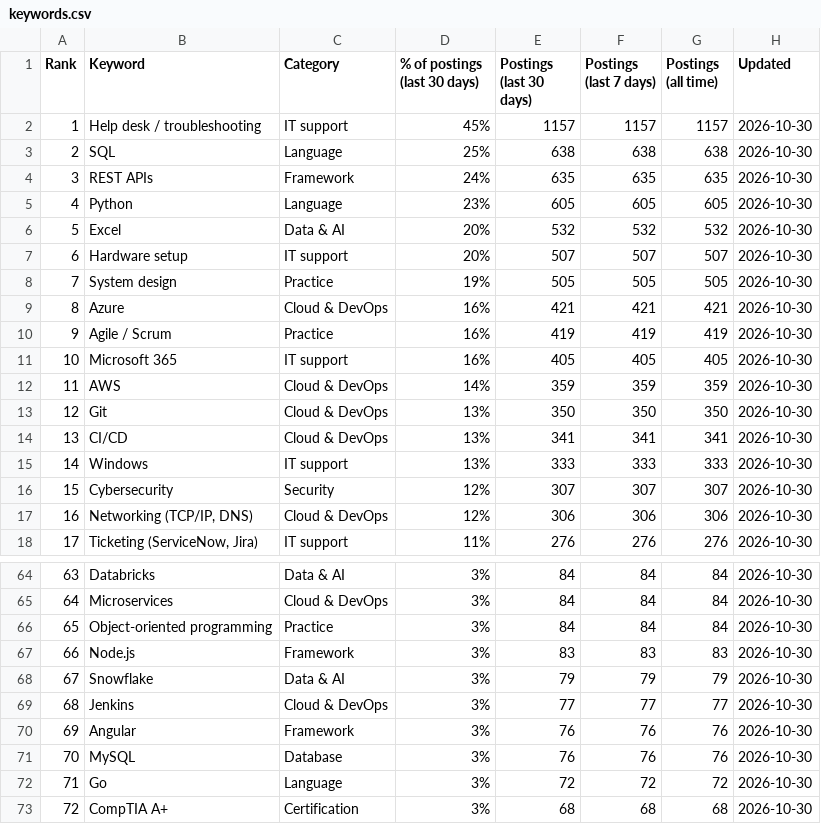
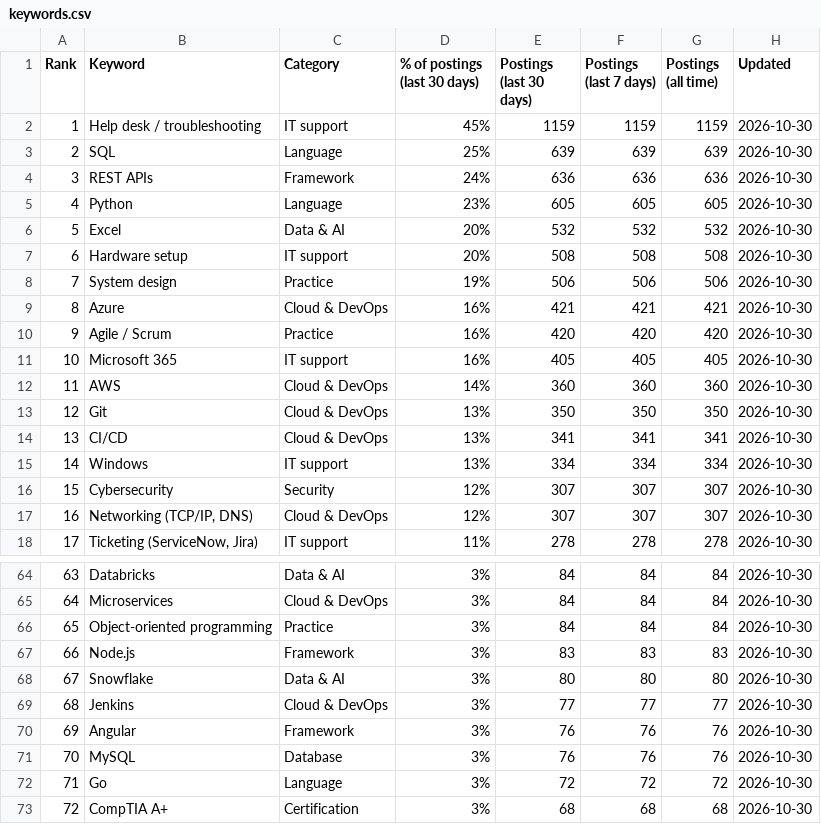
Before and after one commit to sagarh12/canada-jobs-feed, a CSV file: feed/keywords.csv, drawn as a sheet; only a part is shown, gaps mark what is left out; the diff covers the shown part only.

```diff
--- a/feed/keywords.csv
+++ b/feed/keywords.csv
@@ -1,18 +1,18 @@
 Rank,Keyword,Category,% of postings (last 30 days),Postings (last 30 days),Postings (last 7 days),Postings (all time),Updated
-1,Help desk / troubleshooting,IT support,45%,1157,1157,1157,2026-10-30
-2,SQL,Language,25%,638,638,638,2026-10-30
-3,REST APIs,Framework,24%,635,635,635,2026-10-30
+1,Help desk / troubleshooting,IT support,45%,1159,1159,1159,2026-10-30
+2,SQL,Language,25%,639,639,639,2026-10-30
+3,REST APIs,Framework,24%,636,636,636,2026-10-30
 4,Python,Language,23%,605,605,605,2026-10-30
 5,Excel,Data & AI,20%,532,532,532,2026-10-30
-6,Hardware setup,IT support,20%,507,507,507,2026-10-30
-7,System design,Practice,19%,505,505,505,2026-10-30
+6,Hardware setup,IT support,20%,508,508,508,2026-10-30
+7,System design,Practice,19%,506,506,506,2026-10-30
 8,Azure,Cloud & DevOps,16%,421,421,421,2026-10-30
-9,Agile / Scrum,Practice,16%,419,419,419,2026-10-30
+9,Agile / Scrum,Practice,16%,420,420,420,2026-10-30
 10,Microsoft 365,IT support,16%,405,405,405,2026-10-30
-11,AWS,Cloud & DevOps,14%,359,359,359,2026-10-30
+11,AWS,Cloud & DevOps,14%,360,360,360,2026-10-30
 12,Git,Cloud & DevOps,13%,350,350,350,2026-10-30
 13,CI/CD,Cloud & DevOps,13%,341,341,341,2026-10-30
-14,Windows,IT support,13%,333,333,333,2026-10-30
+14,Windows,IT support,13%,334,334,334,2026-10-30
 15,Cybersecurity,Security,12%,307,307,307,2026-10-30
-16,"Networking (TCP/IP, DNS)",Cloud & DevOps,12%,306,306,306,2026-10-30
-17,"Ticketing (ServiceNow, Jira)",IT support,11%,276,276,276,2026-10-30
+16,"Networking (TCP/IP, DNS)",Cloud & DevOps,12%,307,307,307,2026-10-30
+17,"Ticketing (ServiceNow, Jira)",IT support,11%,278,278,278,2026-10-30
@@ -67,3 +67,3 @@ Rank,Keyword,Category,% of postings (last 30 days),Postings (last 30 days),Posti
 66,Node.js,Framework,3%,83,83,83,2026-10-30
-67,Snowflake,Data & AI,3%,79,79,79,2026-10-30
+67,Snowflake,Data & AI,3%,80,80,80,2026-10-30
 68,Jenkins,Cloud & DevOps,3%,77,77,77,2026-10-30
```
Also changed, not shown: 45 edited cells elsewhere in this file, 3 other files.
